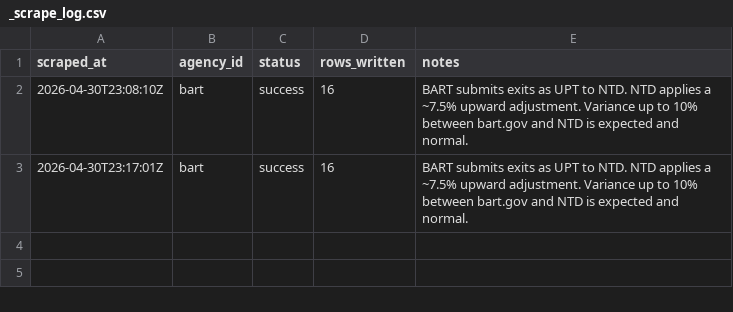
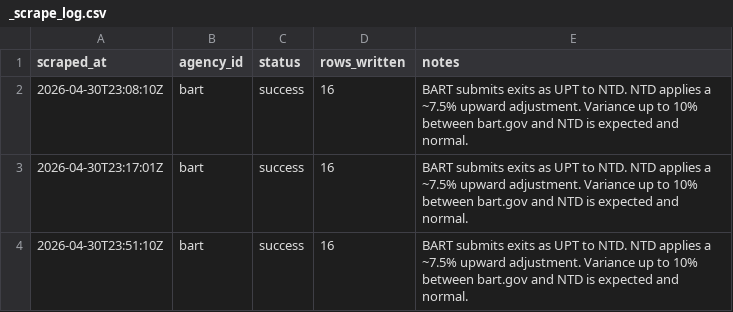
Before and after one commit to alariosjx/bcn-transit-tracker, a CSV file: data/raw/_scrape_log.csv, drawn as a sheet; the diff names each change by its address in the sheet, - before the commit and + after, or states it on an @@ line.

Commit message:
chore: scrape bart 2026-04-30

```diff
--- a/data/raw/_scrape_log.csv
+++ b/data/raw/_scrape_log.csv
+row 4: 2026-04-30T23:51:10Z | bart | success | 16 | BART submits exits as UPT to NTD. NTD applies a ~7.5% upward adjustment. Variance up to 10% between bart.gov and NTD is expected and normal.
```
Also changed, not shown: 3 other files.
